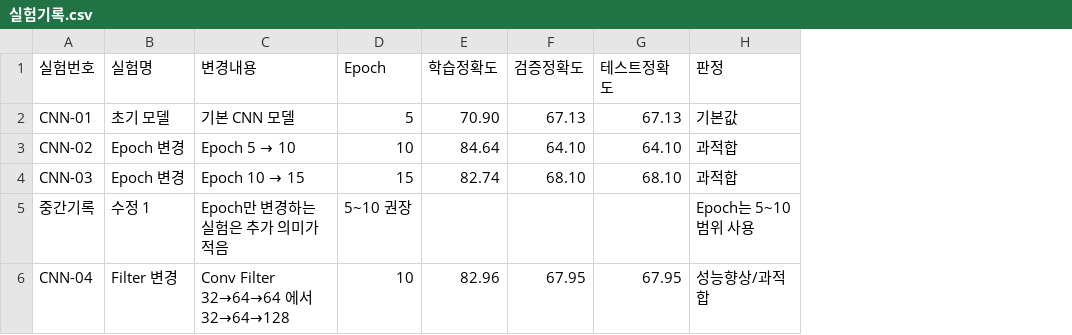
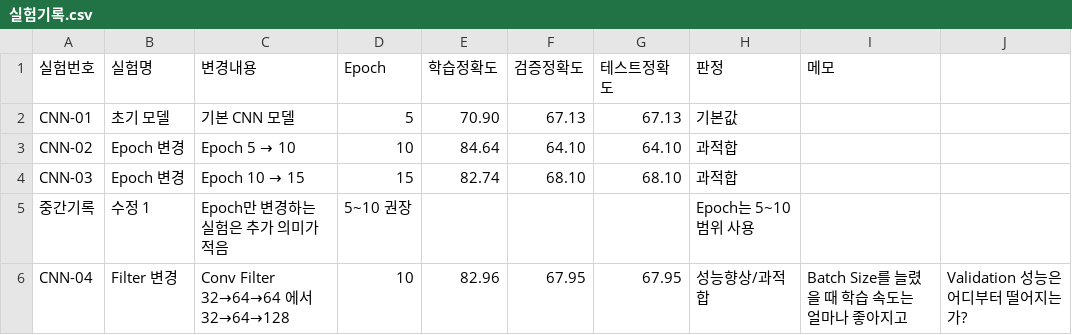
Before and after one commit to Inhamon0108/cifar10-deeplearning-project, a CSV file: 실험기록.csv, drawn as a sheet; the diff names each change by its address in the sheet, - before the commit and + after, or states it on an @@ line.

Commit message:
Update 실험기록.csv

```diff
--- a/실험기록.csv
+++ b/실험기록.csv
+column I (메모), row 6: Batch Size를 늘렸을 때 학습 속도는 얼마나 좋아지고
+column J, row 6: Validation 성능은 어디부터 떨어지는가?
```
